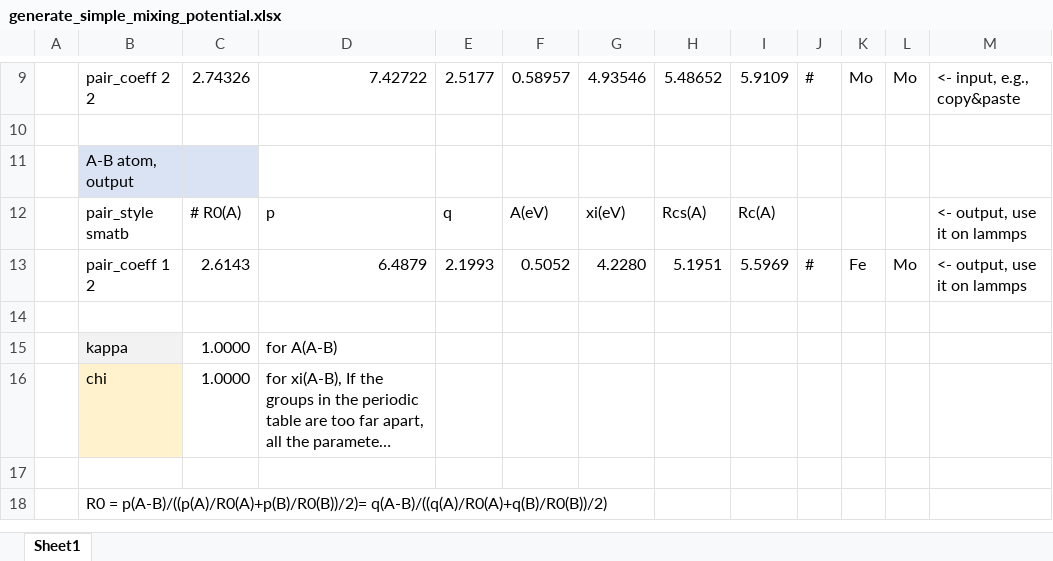
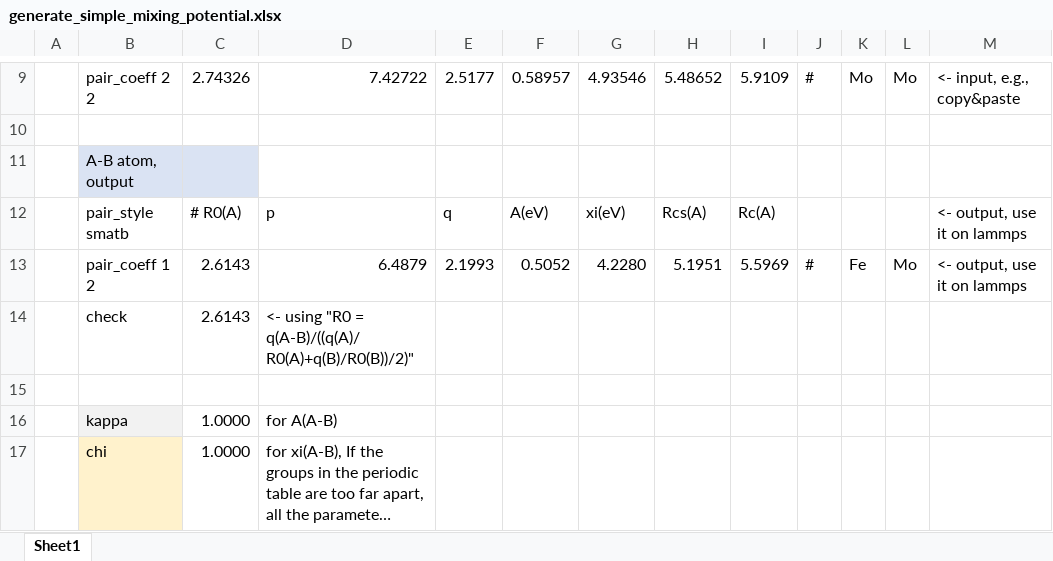
Before and after one commit to by-student-2017/lammps_education_metal_win, an Excel workbook: potentials/smatb/generate_simple_mixing_potential.xlsx, sheet Sheet1, drawn as a sheet; only a part is shown, gaps mark what is left out; the shorter side is filled out with more unchanged rows; long unchanged cells end in …; values as stored, in another font and other column widths than the file's, no borders; the diff names each change by its address in the sheet, - before the commit and + after, or states it on an @@ line.

Commit message:
Add files via upload

```diff
--- a/potentials/smatb/generate_simple_mixing_potential.xlsx (sheet Sheet1)
+++ b/potentials/smatb/generate_simple_mixing_potential.xlsx (sheet Sheet1)
+row 14:  | check | 2.6143 | <- using "R0 = q(A-B)/((q(A)/R0(A)+q(B)/R0(B))/2)"
```
